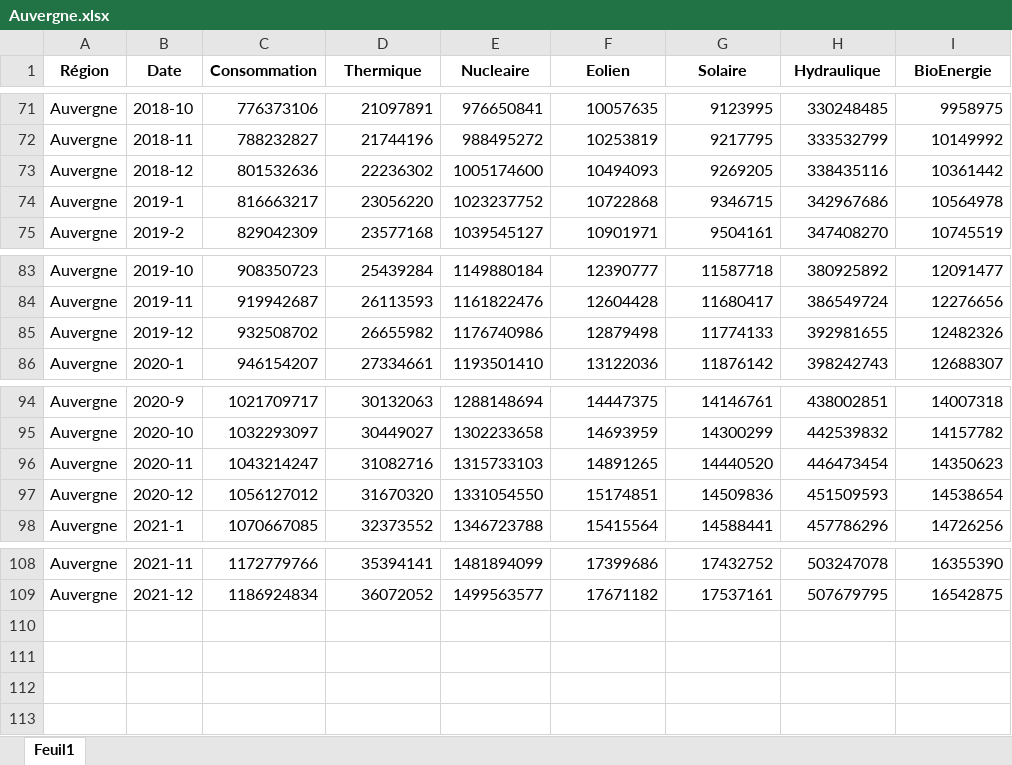
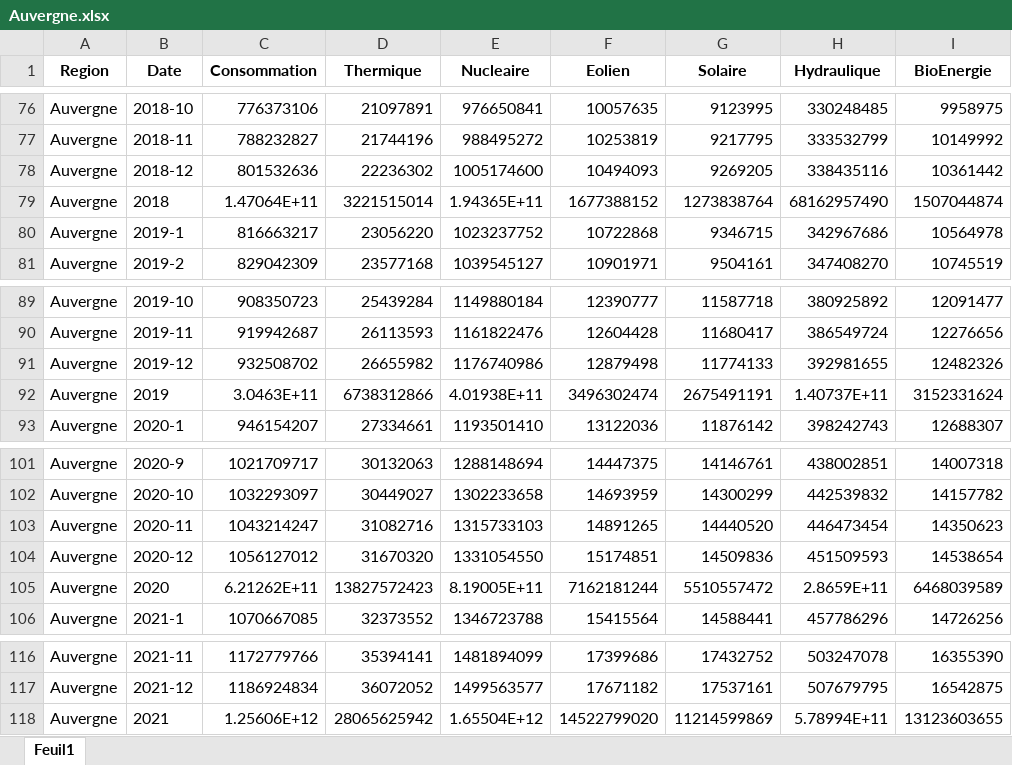
Before and after one commit to danphannguyen/EnerViz, an Excel workbook: Data Mix/Resultat/Auvergne.xlsx, sheet Feuil1, drawn as a sheet; only a part is shown, gaps mark what is left out; values as stored, in another font and other column widths than the file's, no borders; the diff covers the shown part only; the diff names each change by its address in the sheet, - before the commit and + after, or states it on an @@ line.

```diff
--- a/Data Mix/Resultat/Auvergne.xlsx (sheet Feuil1)
+++ b/Data Mix/Resultat/Auvergne.xlsx (sheet Feuil1)
-A1: Région
+A1: Region
+row 79: Auvergne | 2018 | 1.47064E+11 | 3221515014 | 1.94365E+11 | 1677388152 | 1273838764 | 68162957490 | 1507044874
+row 92: Auvergne | 2019 | 3.0463E+11 | 6738312866 | 4.01938E+11 | 3496302474 | 2675491191 | 1.40737E+11 | 3152331624
+row 105: Auvergne | 2020 | 6.21262E+11 | 13827572423 | 8.19005E+11 | 7162181244 | 5510557472 | 2.8659E+11 | 6468039589
+row 118: Auvergne | 2021 | 1.25606E+12 | 28065625942 | 1.65504E+12 | 14522799020 | 11214599869 | 5.78994E+11 | 13123603655
```
Also changed, not shown: 5 added rows elsewhere in this sheet, Data Mix/Resultat/Bourgogne.xlsx, Data Mix/Resultat/Bretagne.xlsx, 12 other files.
